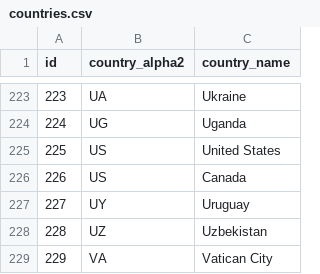
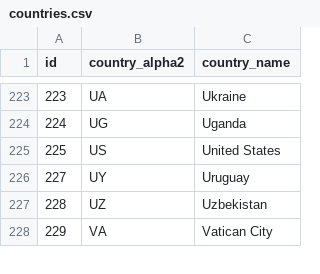
Before and after one commit to mezni/ghost, a CSV file: db-service/countries.csv, drawn as a sheet; only a part is shown, gaps mark what is left out; the diff names each change by its address in the sheet, - before the commit and + after, or states it on an @@ line.

```diff
--- a/db-service/countries.csv
+++ b/db-service/countries.csv
-row 226: 226 | US | Canada
```
Also changed, not shown: 8 other files.
